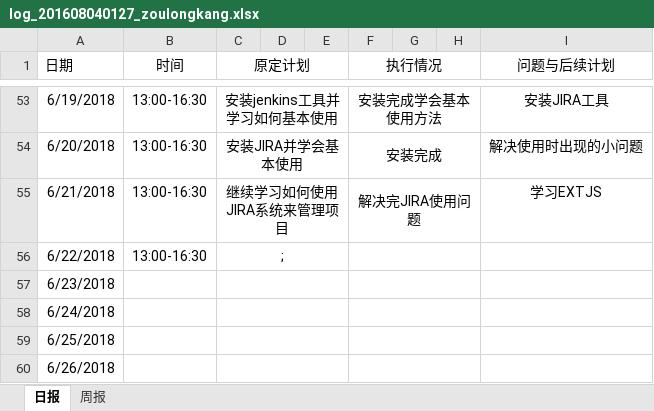
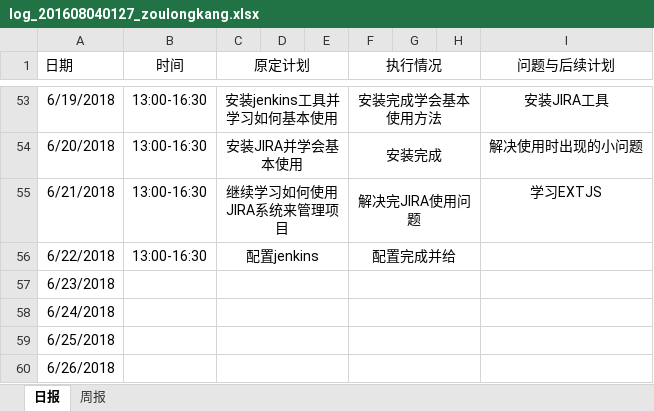
Before and after one commit to rubick123/immortals-s-project, an Excel workbook: awm/doc/log/log_201608040127_zoulongkang.xlsx, sheet 日报, drawn as a sheet; only a part is shown, gaps mark what is left out; values as stored, in another font and other column widths than the file's, no borders; the diff names each change by its address in the sheet, - before the commit and + after, or states it on an @@ line.

```diff
--- a/awm/doc/log/log_201608040127_zoulongkang.xlsx (sheet 日报)
+++ b/awm/doc/log/log_201608040127_zoulongkang.xlsx (sheet 日报)
-C56 (原定计划): ;
+C56 (原定计划): 配置jenkins
-F56 (执行情况): (empty)
+F56 (执行情况): 配置完成并给
```
Also changed, not shown: 11 other files.
